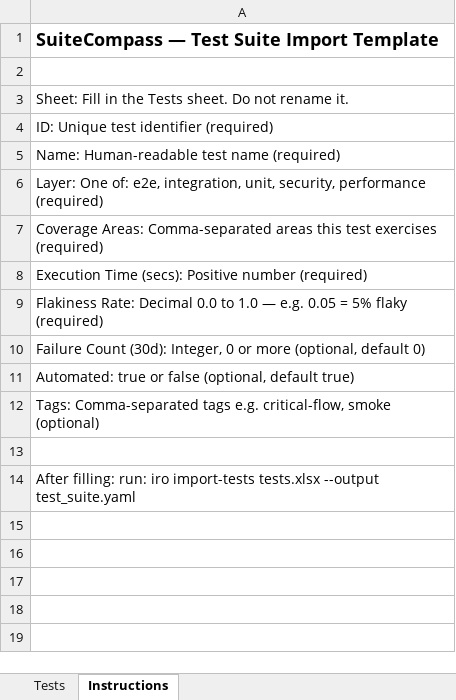
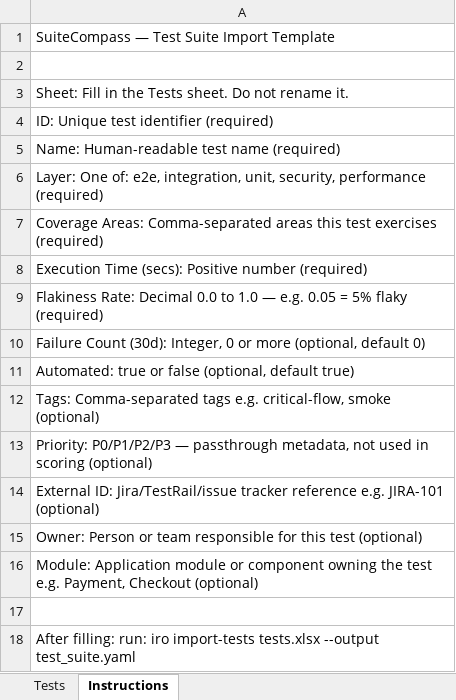
Before and after one commit to sandeep-singh-79/SuiteCompass, an Excel workbook: templates/test_suite_template.xlsx, sheet Instructions, drawn as a sheet; values as stored, in another font and other column widths than the file's, no borders; the diff names each change by its address in the sheet, - before the commit and + after, or states it on an @@ line.

Commit message:
feat: add Priority, External ID, Owner, Module passthrough columns
- Add 4 optional passthrough columns to _CANONICAL_MAP and _ALIASES
- _parse_row extracts all 4 as strings (None if absent/empty)
- Fuzzy aliases: component/suite/section -> module; jira/testrailid -> external_id
- Template rebuilt with 13 columns and updated Instructions sheet
- 7 new tests in TestPassthroughColumns (224 total, all green)

```diff
--- a/templates/test_suite_template.xlsx (sheet Instructions)
+++ b/templates/test_suite_template.xlsx (sheet Instructions)
-A1 bold: on
+A1 bold: off, text size: smaller
+row 13: Priority: P0/P1/P2/P3 — passthrough metadata, not used in scoring (optional)
+row 14: External ID: Jira/TestRail/issue tracker reference e.g. JIRA-101 (optional)
+row 15: Owner: Person or team responsible for this test (optional)
+row 16: Module: Application module or component owning the test e.g. Payment, Checkout (optional)
```
Also changed, not shown: sheet Tests, 2 other files.
